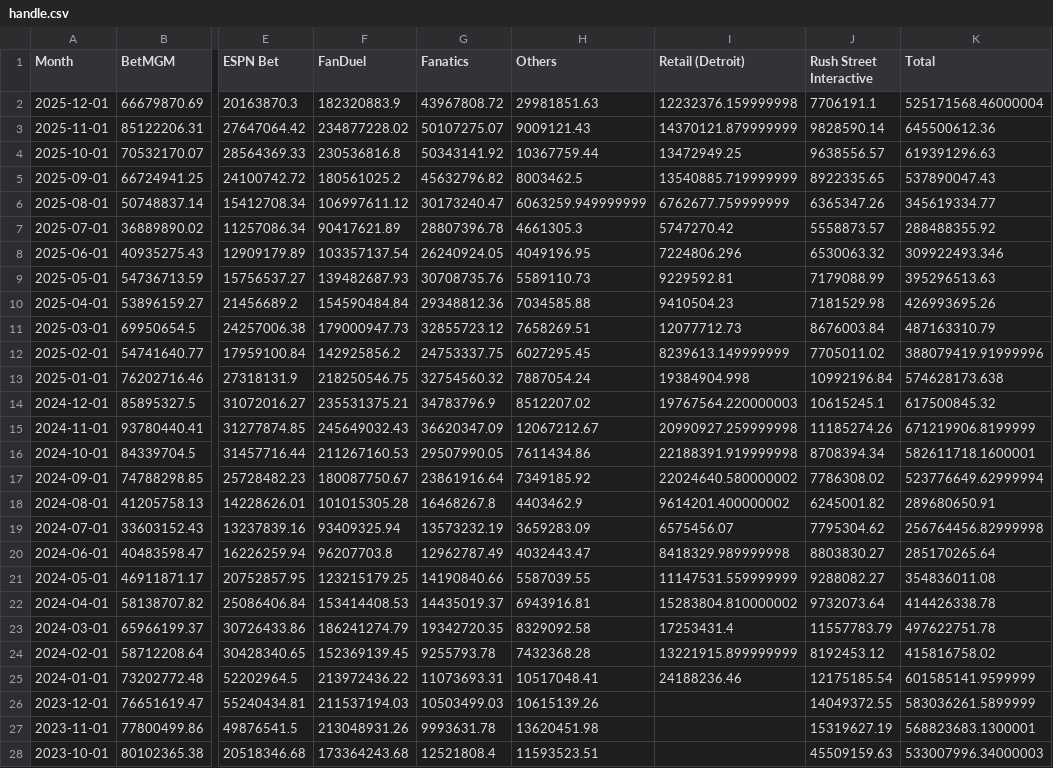
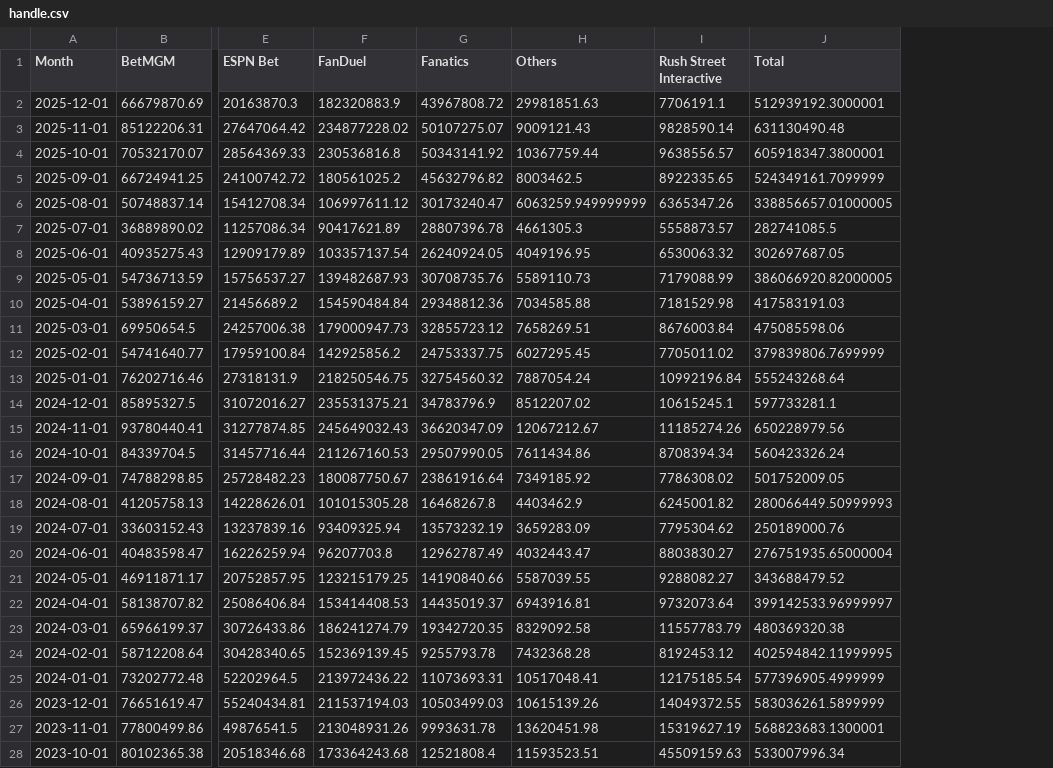
Before and after one commit to nosherzapoo/osb-tracker, a CSV file: data/mi/handle.csv, drawn as a sheet; only a part is shown, gaps mark what is left out; removed rows and columns are numbered as before the commit, all else as after; the diff covers the shown part only; the diff names each change by its address in the sheet, - before the commit and + after, or states it on an @@ line.

```diff
--- a/data/mi/handle.csv
+++ b/data/mi/handle.csv
-column I (Retail (Detroit)), rows 2-25: 12232376.159999998 | 14370121.879999999 | 13472949.25 | 13540885.719999999 | 6762677.759999999 | 5747270.42 | 7224806.296 | 9229592.81 | 9410504.23 | 12077712.73 | 8239613.149999999 | 19384904.998 | 19767564.220000003 | 20990927.259999998 | 22188391.919999998 | 22024640.580000002 | 9614201.400000002 | 6575456.07 | 8418329.989999998 | 11147531.559999999 | 15283804.810000002 | 17253431.4 | 13221915.899999999 | 24188236.46
-J2 (Total): 525171568.46000004
+J2 (Total): 512939192.3000001
-J3 (Total): 645500612.36
+J3 (Total): 631130490.48
-J4 (Total): 619391296.63
+J4 (Total): 605918347.3800001
-J5 (Total): 537890047.43
+J5 (Total): 524349161.7099999
-J6 (Total): 345619334.77
+J6 (Total): 338856657.01000005
-J7 (Total): 288488355.92
+J7 (Total): 282741085.5
-J8 (Total): 309922493.346
+J8 (Total): 302697687.05
-J9 (Total): 395296513.63
+J9 (Total): 386066920.82000005
-J10 (Total): 426993695.26
+J10 (Total): 417583191.03
-J11 (Total): 487163310.79
+J11 (Total): 475085598.06
-J12 (Total): 388079419.91999996
+J12 (Total): 379839806.7699999
-J13 (Total): 574628173.638
+J13 (Total): 555243268.64
-J14 (Total): 617500845.32
+J14 (Total): 597733281.1
-J15 (Total): 671219906.8199999
+J15 (Total): 650228979.56
-J16 (Total): 582611718.1600001
+J16 (Total): 560423326.24
-J17 (Total): 523776649.62999994
+J17 (Total): 501752009.05
-J18 (Total): 289680650.91
+J18 (Total): 280066449.50999993
-J19 (Total): 256764456.82999998
+J19 (Total): 250189000.76
-J20 (Total): 285170265.64
+J20 (Total): 276751935.65000004
-J21 (Total): 354836011.08
+J21 (Total): 343688479.52
-J22 (Total): 414426338.78
+J22 (Total): 399142533.96999997
-J23 (Total): 497622751.78
+J23 (Total): 480369320.38
-J24 (Total): 415816758.02
+J24 (Total): 402594842.11999995
-J25 (Total): 601585141.9599999
+J25 (Total): 577396905.4999999
-J28 (Total): 533007996.34000003
+J28 (Total): 533007996.34
```
Also changed, not shown: 18 edited cells elsewhere in this file, data/mi/ggr.csv, data/mi/hold_pct.csv, 11 other files.
